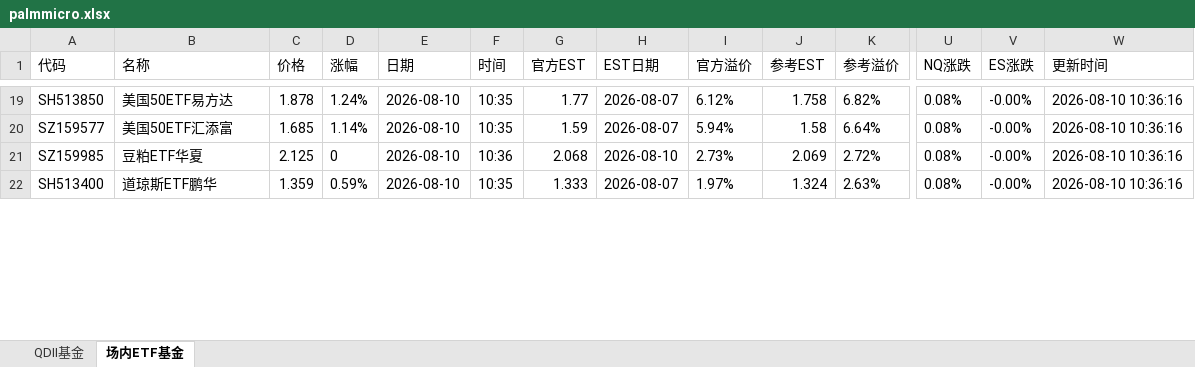
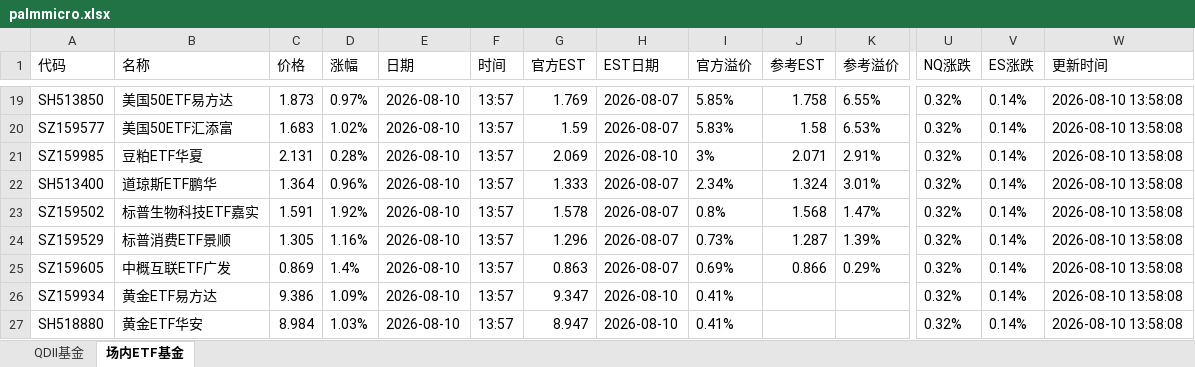
Before and after one commit to codes84/etf-monitor, an Excel workbook: palmmicro.xlsx, sheet 场内ETF基金, drawn as a sheet; only a part is shown, gaps mark what is left out; values as stored, in another font and other column widths than the file's, no borders; rows hold the shown columns only; the diff covers the shown part only; the diff names each change by its address in the sheet, - before the commit and + after, or states it on an @@ line.

```diff
--- a/palmmicro.xlsx (sheet 场内ETF基金)
+++ b/palmmicro.xlsx (sheet 场内ETF基金)
-C19 (价格): 1.878
+C19 (价格): 1.873
-D19 (涨幅): 1.24%
+D19 (涨幅): 0.97%
-F19:F20 (时间): 10:35
+F19:F20 (时间): 13:57
-G19 (官方EST): 1.77
+G19 (官方EST): 1.769
-I19 (官方溢价): 6.12%
+I19 (官方溢价): 5.85%
-K19 (参考溢价): 6.82%
+K19 (参考溢价): 6.55%
-U19:U22 (NQ涨跌): 0.08%
+U19:U22 (NQ涨跌): 0.32%
-V19:V22 (ES涨跌): -0.00%
+V19:V22 (ES涨跌): 0.14%
-W19:W22 (更新时间): 2026-08-10 10:36:16
+W19:W22 (更新时间): 2026-08-10 13:58:08
-C20 (价格): 1.685
+C20 (价格): 1.683
-D20 (涨幅): 1.14%
+D20 (涨幅): 1.02%
-I20 (官方溢价): 5.94%
+I20 (官方溢价): 5.83%
-K20 (参考溢价): 6.64%
+K20 (参考溢价): 6.53%
-C21 (价格): 2.125
+C21 (价格): 2.131
-D21 (涨幅): 0
+D21 (涨幅): 0.28%
-F21 (时间): 10:36
+F21 (时间): 13:57
-G21 (官方EST): 2.068
+G21 (官方EST): 2.069
-I21 (官方溢价): 2.73%
+I21 (官方溢价): 3%
-J21 (参考EST): 2.069
+J21 (参考EST): 2.071
-K21 (参考溢价): 2.72%
+K21 (参考溢价): 2.91%
-C22 (价格): 1.359
+C22 (价格): 1.364
-D22 (涨幅): 0.59%
+D22 (涨幅): 0.96%
-F22 (时间): 10:35
+F22 (时间): 13:57
-I22 (官方溢价): 1.97%
+I22 (官方溢价): 2.34%
-K22 (参考溢价): 2.63%
+K22 (参考溢价): 3.01%
+row 23: SZ159502 | 标普生物科技ETF嘉实 | 1.591 | 1.92% | 2026-08-10 | 13:57 | 1.578 | 2026-08-07 | 0.8% | 1.568 | 1.47% | 0.32% | 0.14% | 2026-08-10 13:58:08
+row 24: SZ159529 | 标普消费ETF景顺 | 1.305 | 1.16% | 2026-08-10 | 13:57 | 1.296 | 2026-08-07 | 0.73% | 1.287 | 1.39% | 0.32% | 0.14% | 2026-08-10 13:58:08
+row 25: SZ159605 | 中概互联ETF广发 | 0.869 | 1.4% | 2026-08-10 | 13:57 | 0.863 | 2026-08-07 | 0.69% | 0.866 | 0.29% | 0.32% | 0.14% | 2026-08-10 13:58:08
+row 26: SZ159934 | 黄金ETF易方达 | 9.386 | 1.09% | 2026-08-10 | 13:57 | 9.347 | 2026-08-10 | 0.41% |  |  | 0.32% | 0.14% | 2026-08-10 13:58:08
+row 27: SH518880 | 黄金ETF华安 | 8.984 | 1.03% | 2026-08-10 | 13:57 | 8.947 | 2026-08-10 | 0.41% |  |  | 0.32% | 0.14% | 2026-08-10 13:58:08
```
Also changed, not shown: 21 added rows, 26 removed rows and 308 edited cells elsewhere in this sheet, sheet QDII基金, 1 other file.
